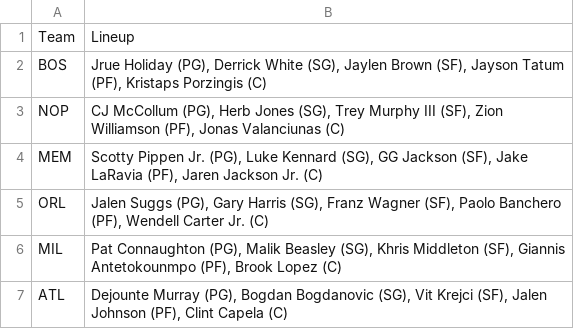
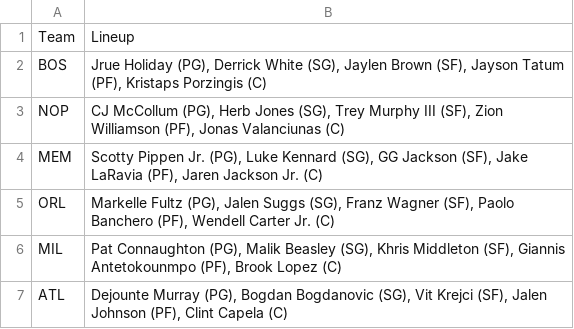
Before and after one commit to DhirenShivdasani/NBA-player-prop-analysis, a CSV file: team_lineups.csv, drawn as a sheet.

```diff
--- a/team_lineups.csv
+++ b/team_lineups.csv
@@ -4,3 +4,3 @@ NOP,"CJ McCollum (PG), Herb Jones (SG), Trey Murphy III (SF), Zion Williamson (P
 MEM,"Scotty Pippen Jr. (PG), Luke Kennard (SG), GG Jackson (SF), Jake LaRavia (PF), Jaren Jackson Jr. (C)"
-ORL,"Jalen Suggs (PG), Gary Harris (SG), Franz Wagner (SF), Paolo Banchero (PF), Wendell Carter Jr. (C)"
+ORL,"Markelle Fultz (PG), Jalen Suggs (SG), Franz Wagner (SF), Paolo Banchero (PF), Wendell Carter Jr. (C)"
 MIL,"Pat Connaughton (PG), Malik Beasley (SG), Khris Middleton (SF), Giannis Antetokounmpo (PF), Brook Lopez (C)"
```
Also changed, not shown: injury_data.csv, over_under_odds.csv.
